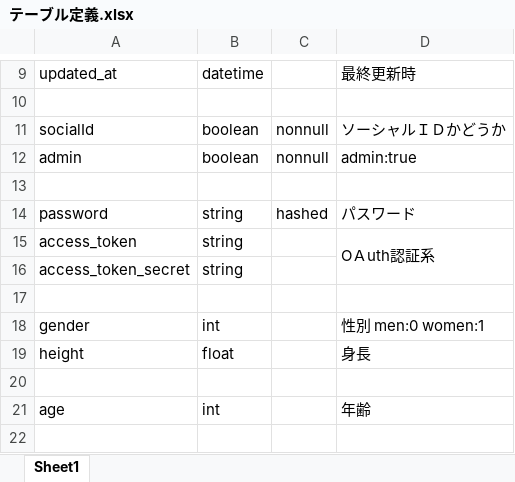
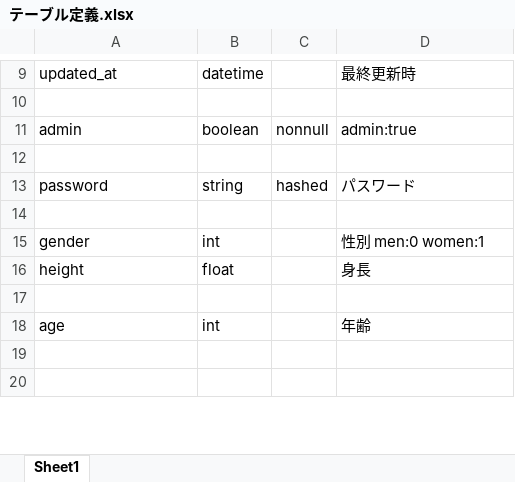
Before and after one commit to namazu510/team-a, an Excel workbook: design/テーブル定義.xlsx, sheet Sheet1, drawn as a sheet; only a part is shown, gaps mark what is left out; the shorter side is filled out with more unchanged rows; values as stored, in another font and other column widths than the file's, no borders; the diff names each change by its address in the sheet, - before the commit and + after, or states it on an @@ line.

Commit message:
fix table_definiton xlsx
ソーシャルログイン関連はなくなったのでデータベースにはデータないんだけど整合性とれてなかったのでこっちを修正

```diff
--- a/design/テーブル定義.xlsx (sheet Sheet1)
+++ b/design/テーブル定義.xlsx (sheet Sheet1)
-row 11: socialId | boolean | nonnull | ソーシャルＩＤかどうか
-row 15: access_token | string |  | OＡuth認証系
-row 16: access_token_secret | string
```
